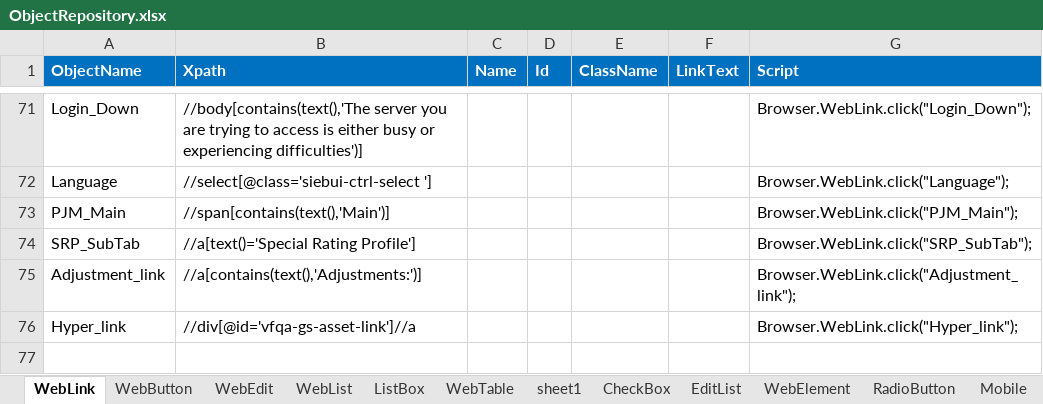
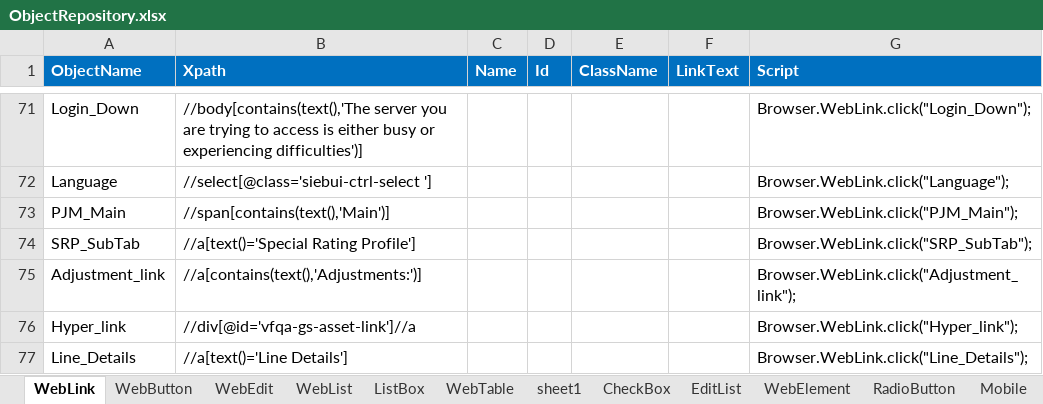
Before and after one commit to imran0404y/VFQA_Parallel, an Excel workbook: Framework/Storage/ObjectRepository.xlsx, sheet WebLink, drawn as a sheet; only a part is shown, gaps mark what is left out; values as stored, in another font and other column widths than the file's, no borders; conditional formats not drawn; the diff names each change by its address in the sheet, - before the commit and + after, or states it on an @@ line.

```diff
--- a/Framework/Storage/ObjectRepository.xlsx (sheet WebLink)
+++ b/Framework/Storage/ObjectRepository.xlsx (sheet WebLink)
+row 77: Line_Details | //a[text()='Line Details'] |  |  |  |  | Browser.WebLink.click("Line_Details");
```
Also changed, not shown: sheet WebEdit, Directory/VFQA_TestDesign.xlsm, Framework/Database/TestDataDB.xlsx, 1 other file.
